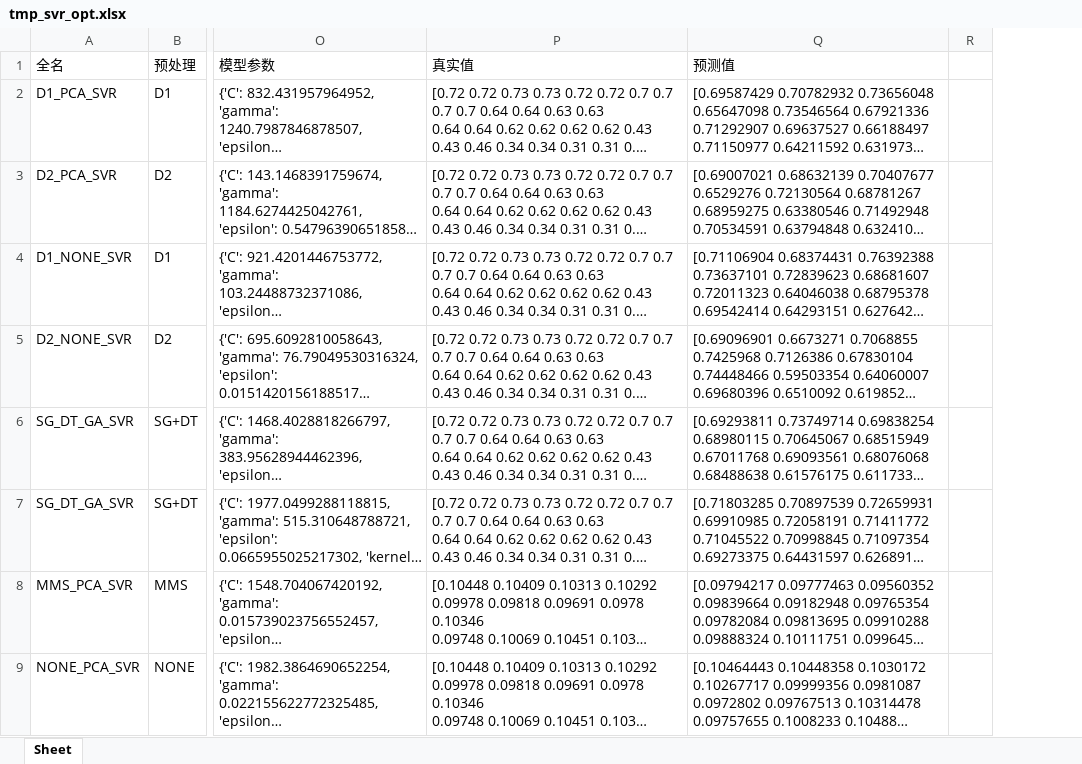
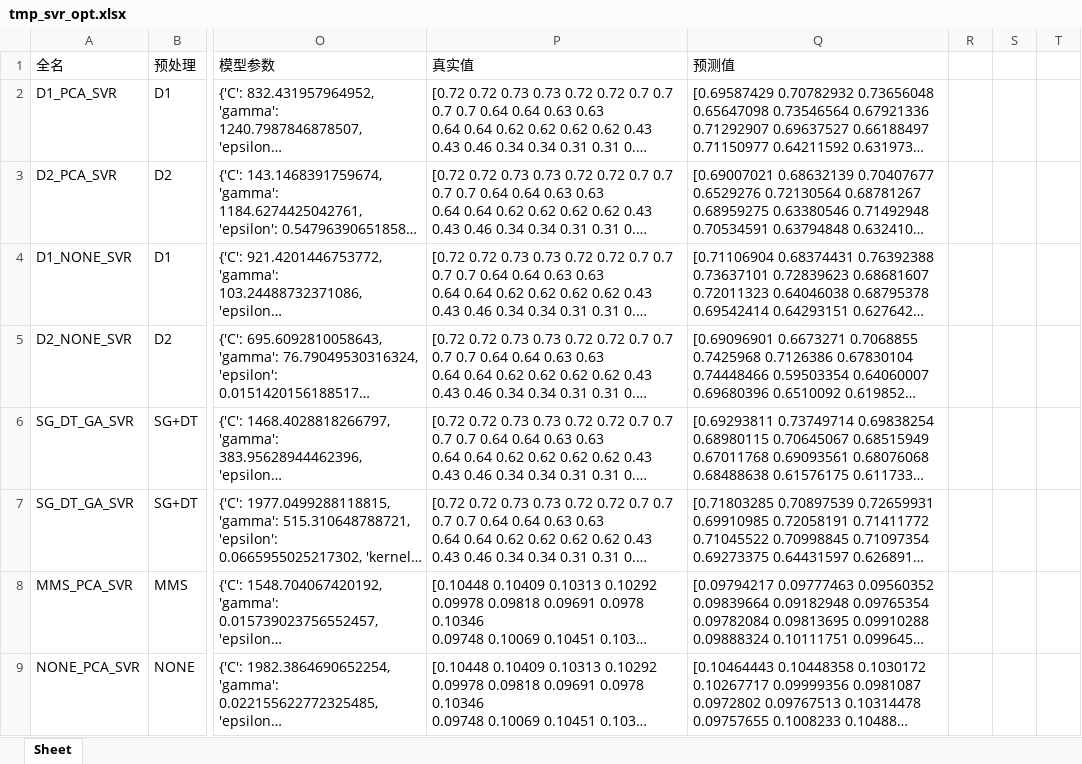
Before and after one commit to 1819011603/nirs_water_prediction, an Excel workbook: nirs_water_prediction/result/tmp_svr_opt.xlsx, sheet Sheet, drawn as a sheet; only a part is shown, gaps mark what is left out; long unchanged cells end in …; values as stored, in another font and other column widths than the file's, no borders; the diff covers the shown part only; the diff names each change by its address in the sheet, - before the commit and + after, or states it on an @@ line.

```diff
--- a/nirs_water_prediction/result/tmp_svr_opt.xlsx (sheet Sheet)
+++ b/nirs_water_prediction/result/tmp_svr_opt.xlsx (sheet Sheet)
+column S, empty
+column T, empty
```
Also changed, not shown: 52 added rows elsewhere in this sheet, nirs_water_prediction/result/tmp_plsr.xlsx, nirs_water_prediction/result/tmp_plsr_opt.xlsx, 25 other files.
